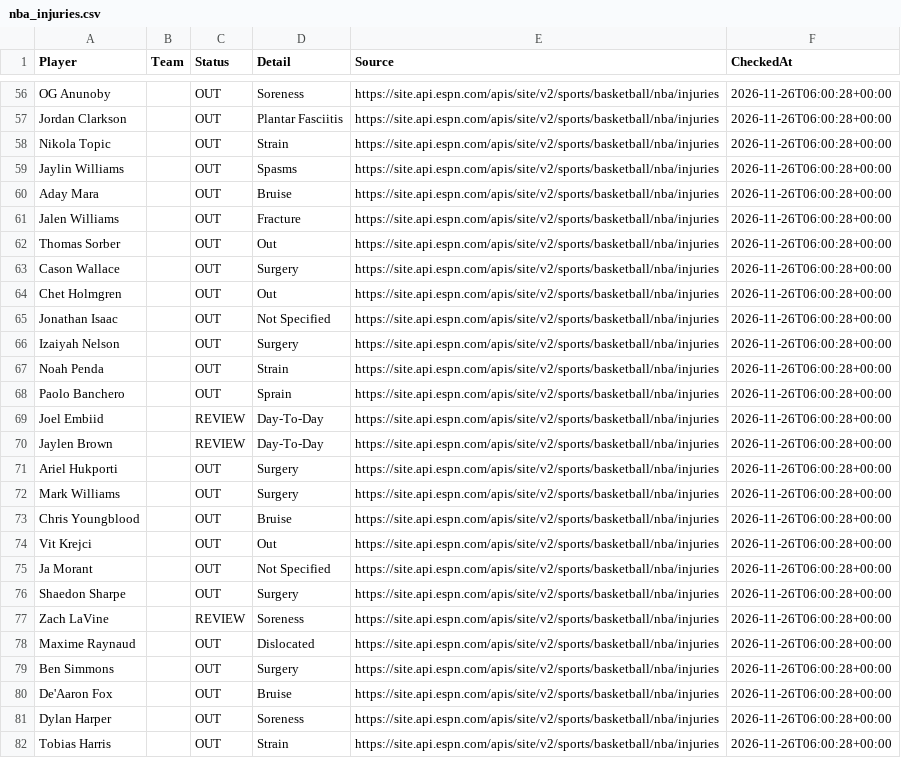
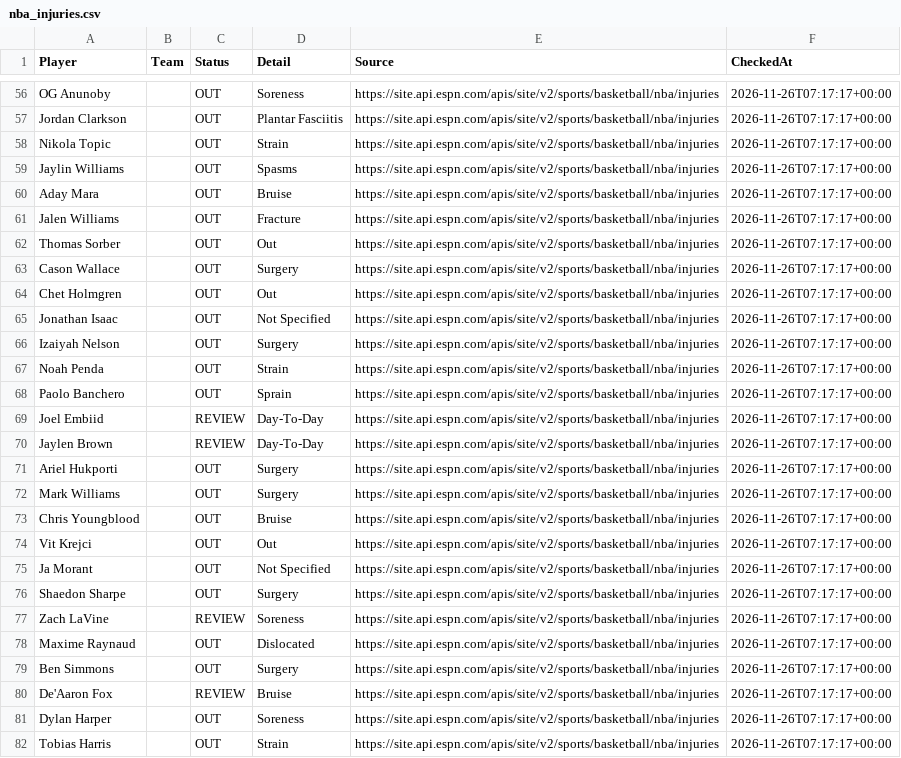
Before and after one commit to jakobabrahamson32-lgtm/courtside-edge, a CSV file: nba_injuries.csv, drawn as a sheet; only a part is shown, gaps mark what is left out; the diff covers the shown part only; the diff names each change by its address in the sheet, - before the commit and + after, or states it on an @@ line.

```diff
--- a/nba_injuries.csv
+++ b/nba_injuries.csv
-F56:F82 (CheckedAt): 2026-11-26T06:00:28+00:00
+F56:F82 (CheckedAt): 2026-11-26T07:17:17+00:00
-C80 (Status): OUT
+C80 (Status): REVIEW
```
Also changed, not shown: 66 edited cells elsewhere in this file, nfl_injuries.csv.
